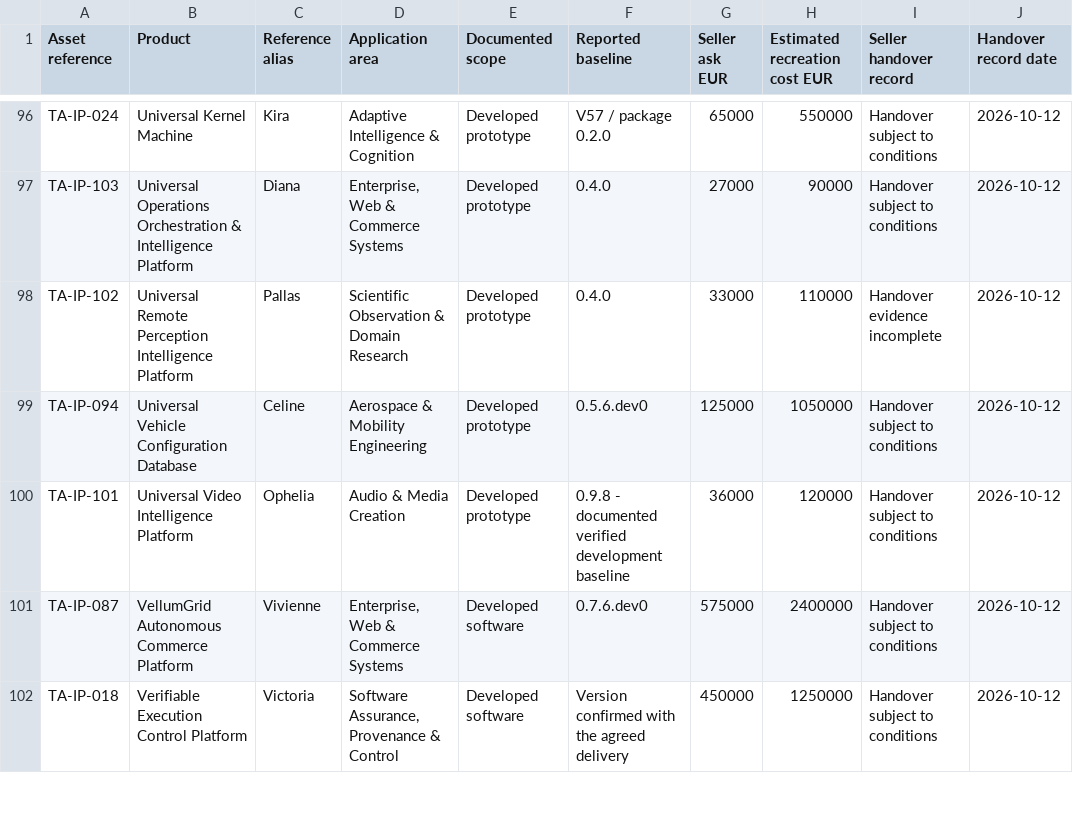
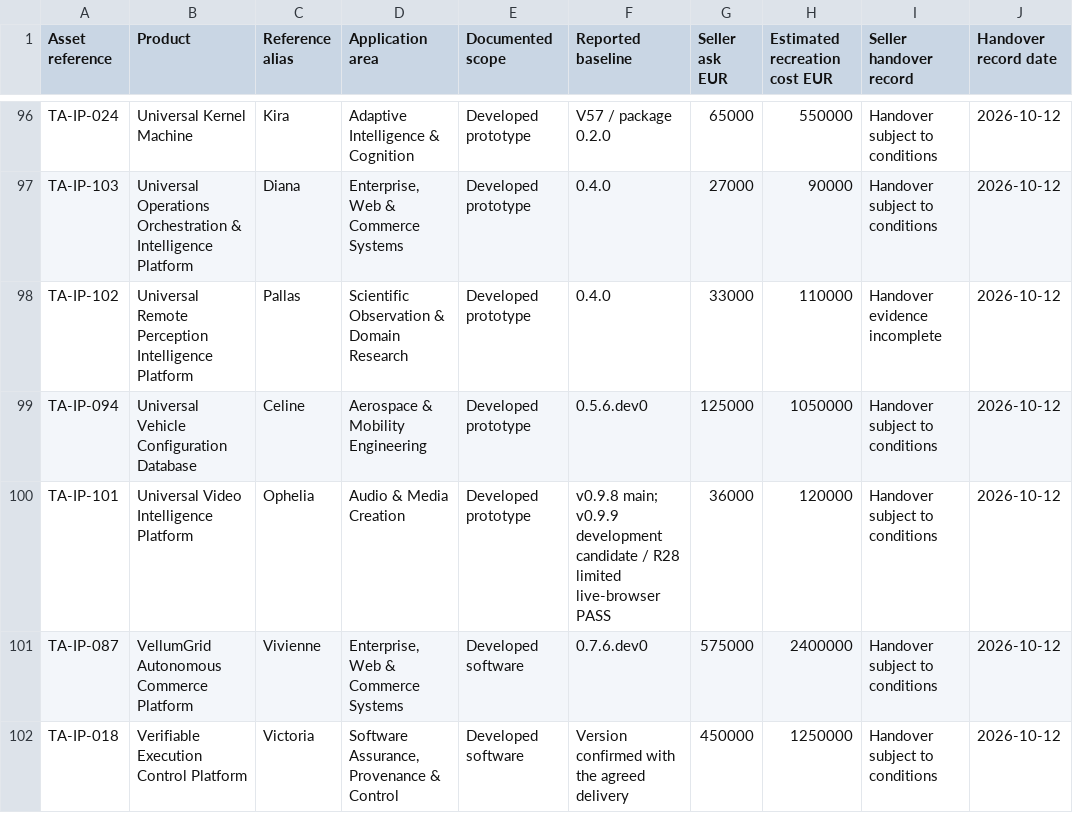
Before and after one commit to TheArchitect-max/Projects-Displays, a CSV file: catalogue.csv, drawn as a sheet; only a part is shown, gaps mark what is left out; the diff names each change by its address in the sheet, - before the commit and + after, or states it on an @@ line.

Commit message:
Update UVIP display and factsheet with source-pinned R28 browser status
Distinguish the v0.9.8 main baseline from the unmerged v0.9.9 candidate. Record the limited user-operated Chrome and Edge live YouTube result, current functions, future AI direction and remaining qualification gates. Refresh the individual display, two-page factsheet, editable brief and source/catalogue rows. Retain all prices, grades and other project rows.

Validated the shared 105-asset identity and price mapping, matching hub publication bytes, the factsheet text and rendered pages, and the hub data/register checks. Product tests were not rerun for this documentary update.

```diff
--- a/catalogue.csv
+++ b/catalogue.csv
-F100 (Reported baseline): 0.9.8 - documented verified development baseline
+F100 (Reported baseline): v0.9.8 main; v0.9.9 development candidate / R28 limited live-browser PASS
```
Also changed, not shown: source-register.csv, 7 other files.
